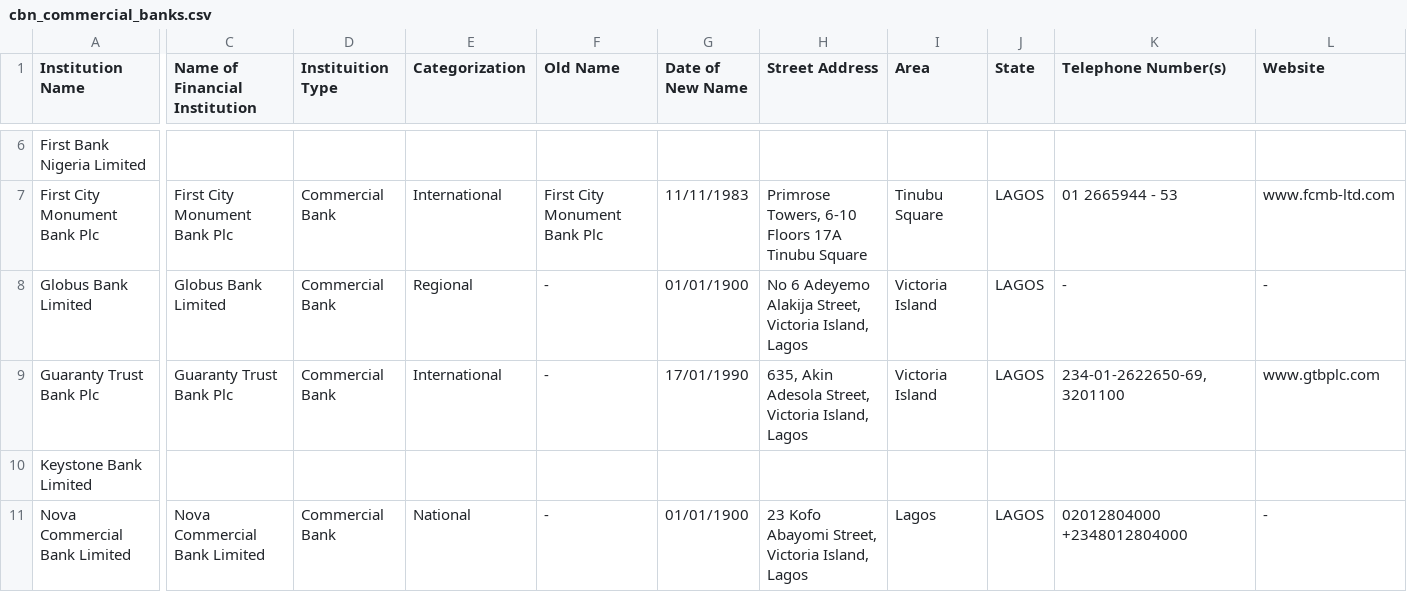
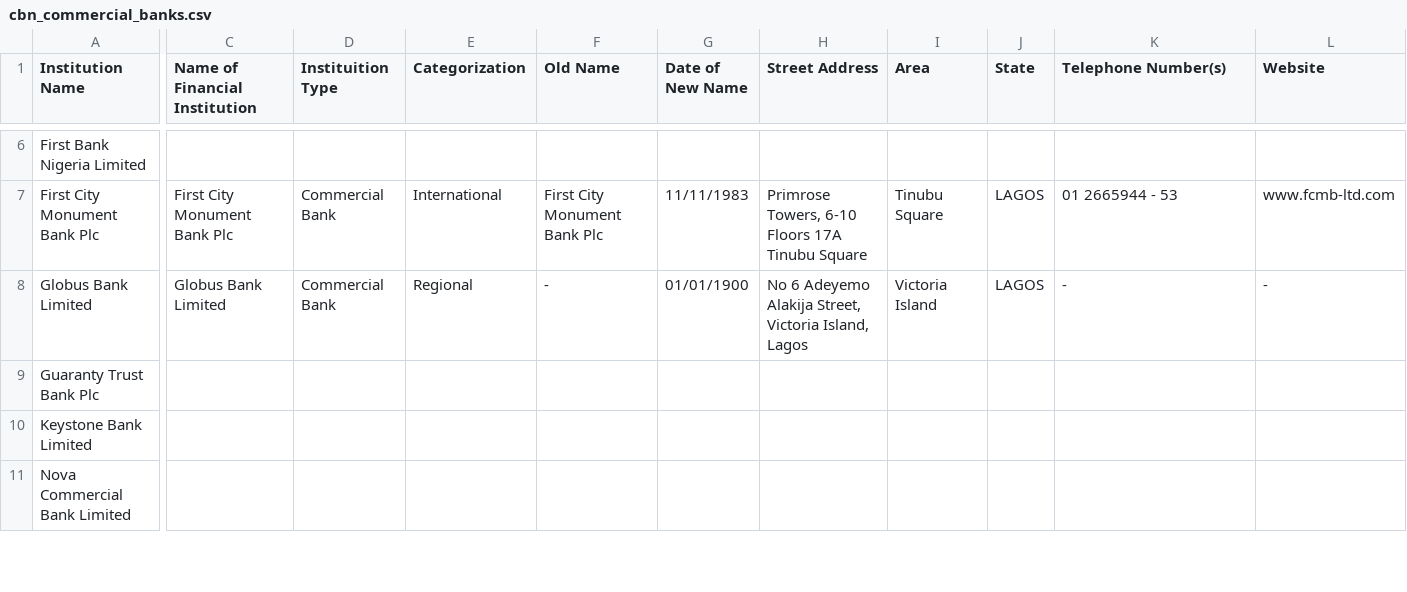
Before and after one commit to Justfja/cbn-financial-institutions, a CSV file: data/cbn_data/cbn_commercial_banks.csv, drawn as a sheet; only a part is shown, gaps mark what is left out; the diff covers the shown part only; the diff names each change by its address in the sheet, - before the commit and + after, or states it on an @@ line.

```diff
--- a/data/cbn_data/cbn_commercial_banks.csv
+++ b/data/cbn_data/cbn_commercial_banks.csv
-C9 (Name of Financial Institution): Guaranty Trust Bank Plc
+C9 (Name of Financial Institution): (empty)
-D9 (Instituition Type): Commercial Bank
+D9 (Instituition Type): (empty)
-E9 (Categorization): International
+E9 (Categorization): (empty)
-F9 (Old Name): -
+F9 (Old Name): (empty)
-G9 (Date of New Name): 17/01/1990
+G9 (Date of New Name): (empty)
-H9 (Street Address): 635, Akin Adesola Street, Victoria Island, Lagos
+H9 (Street Address): (empty)
-I9 (Area): Victoria Island
+I9 (Area): (empty)
-J9 (State): LAGOS
+J9 (State): (empty)
-K9 (Telephone Number(s)): 234-01-2622650-69,3201100
+K9 (Telephone Number(s)): (empty)
-L9 (Website): www.gtbplc.com
+L9 (Website): (empty)
-C11 (Name of Financial Institution): Nova Commercial Bank Limited
+C11 (Name of Financial Institution): (empty)
-D11 (Instituition Type): Commercial Bank
+D11 (Instituition Type): (empty)
-E11 (Categorization): National
+E11 (Categorization): (empty)
-F11 (Old Name): -
+F11 (Old Name): (empty)
-G11 (Date of New Name): 01/01/1900
+G11 (Date of New Name): (empty)
-H11 (Street Address): 23 Kofo Abayomi Street, Victoria Island, Lagos
+H11 (Street Address): (empty)
-I11 (Area): Lagos
+I11 (Area): (empty)
-J11 (State): LAGOS
+J11 (State): (empty)
-K11 (Telephone Number(s)): 02012804000 +2348012804000
+K11 (Telephone Number(s)): (empty)
-L11 (Website): -
+L11 (Website): (empty)
```
Also changed, not shown: 82 edited cells elsewhere in this file, data/cbn_data/cbn_all_financial_institutions_latest.csv, data/cbn_data/cbn_development_finance_institutions.csv, 5 other files.
